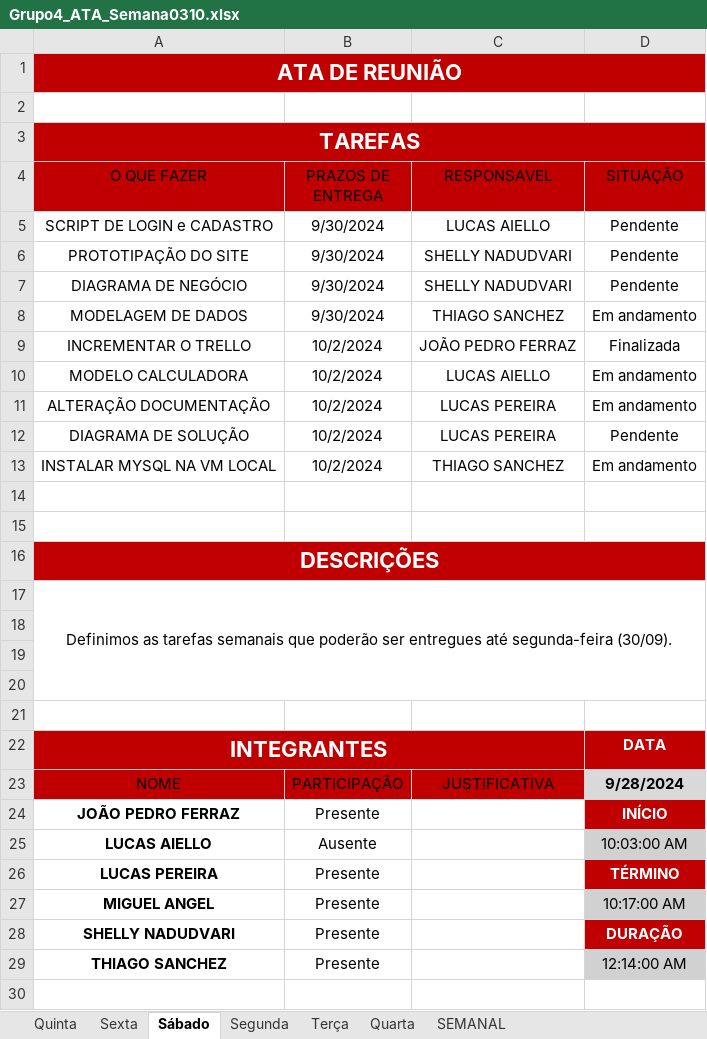
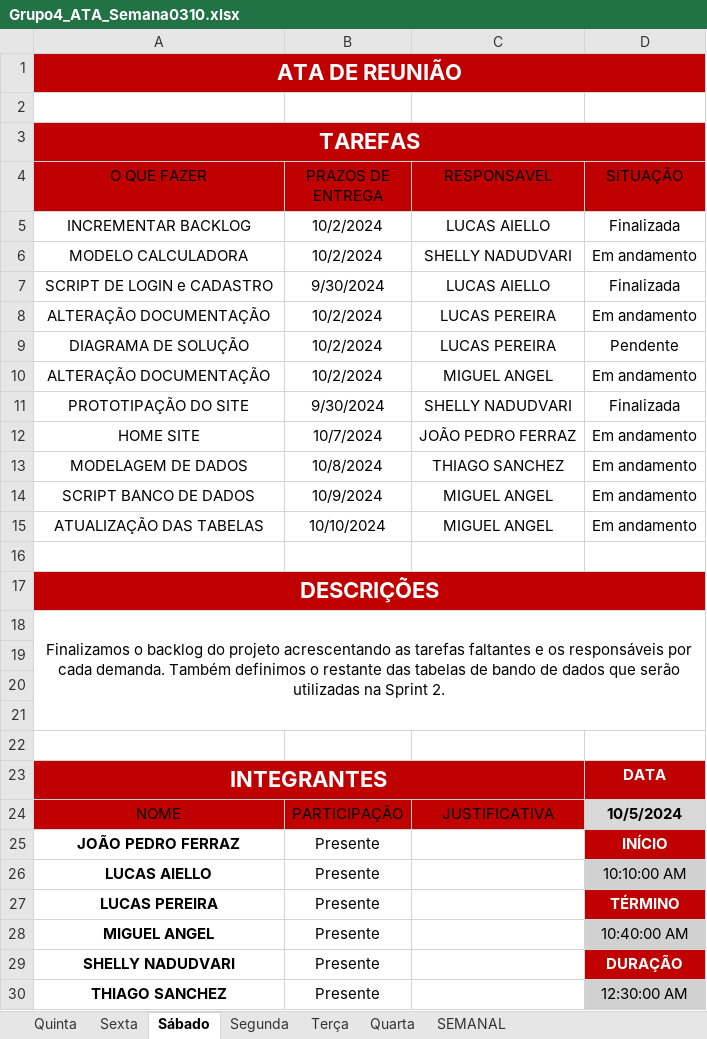
Before and after one commit to jpferraz-git/Sprint-SPTECH, an Excel workbook: ATAs_de_Reuniao/Sprint 2/Semana 0310/Grupo4_ATA_Semana0310.xlsx, sheet Sábado, drawn as a sheet; values as stored, in another font and other column widths than the file's, no borders; conditional formats and table styles not drawn; removed rows and columns are numbered as before the commit, all else as after; the diff names each change by its address in the sheet, - before the commit and + after, or states it on an @@ line.

Commit message:
Daily 05/10

```diff
--- a/ATAs_de_Reuniao/Sprint 2/Semana 0310/Grupo4_ATA_Semana0310.xlsx (sheet Sábado)
+++ b/ATAs_de_Reuniao/Sprint 2/Semana 0310/Grupo4_ATA_Semana0310.xlsx (sheet Sábado)
-row 5: SCRIPT DE LOGIN e CADASTRO | 9/30/2024 | LUCAS AIELLO | Pendente
-row 6: PROTOTIPAÇÃO DO SITE | 9/30/2024 | SHELLY NADUDVARI | Pendente
-row 7: DIAGRAMA DE NEGÓCIO | 9/30/2024 | SHELLY NADUDVARI | Pendente
-row 8: MODELAGEM DE DADOS | 9/30/2024 | THIAGO SANCHEZ | Em andamento
-A5 (O QUE FAZER): INCREMENTAR O TRELLO
+A5 (O QUE FAZER): INCREMENTAR BACKLOG
-C5 (RESPONSAVEL): JOÃO PEDRO FERRAZ
+C5 (RESPONSAVEL): LUCAS AIELLO
-C6 (RESPONSAVEL): LUCAS AIELLO
+C6 (RESPONSAVEL): SHELLY NADUDVARI
+row 7: SCRIPT DE LOGIN e CADASTRO | 9/30/2024 | LUCAS AIELLO | Finalizada
+row 10: ALTERAÇÃO DOCUMENTAÇÃO | 10/2/2024 | MIGUEL ANGEL | Em andamento
+row 11: PROTOTIPAÇÃO DO SITE | 9/30/2024 | SHELLY NADUDVARI | Finalizada
+row 12: HOME SITE | 10/7/2024 | JOÃO PEDRO FERRAZ | Em andamento
-A13 (O QUE FAZER): INSTALAR MYSQL NA VM LOCAL
+A13 (O QUE FAZER): MODELAGEM DE DADOS
-B13 (PRAZOS DE ENTREGA): 10/2/2024
+B13 (PRAZOS DE ENTREGA): 10/8/2024
-row 14: (empty)
+row 14: SCRIPT BANCO DE DADOS | 10/9/2024 | MIGUEL ANGEL | Em andamento
+row 15: ATUALIZAÇÃO DAS TABELAS | 10/10/2024 | MIGUEL ANGEL | Em andamento
-A18 (O QUE FAZER): Definimos as tarefas semanais que poderão ser entregues até segunda-feira (30/09).
+A18 (O QUE FAZER): Finalizamos o backlog do projeto acrescentando as tarefas faltantes e os responsáveis por cada demanda. Também definimos o restante das tabelas de bando de dados que serão utilizadas na Sprint 2.
-D24 (SITUAÇÃO): 9/28/2024
+D24 (SITUAÇÃO): 10/5/2024
-B26 (PRAZOS DE ENTREGA): Ausente
+B26 (PRAZOS DE ENTREGA): Presente
-D26 (SITUAÇÃO): 10:03:00 AM
+D26 (SITUAÇÃO): 10:10:00 AM
-D28 (SITUAÇÃO): 10:17:00 AM
+D28 (SITUAÇÃO): 10:40:00 AM
-D30 (SITUAÇÃO): 12:14:00 AM
+D30 (SITUAÇÃO): 12:30:00 AM
```
Also changed, not shown: sheet Sexta.
